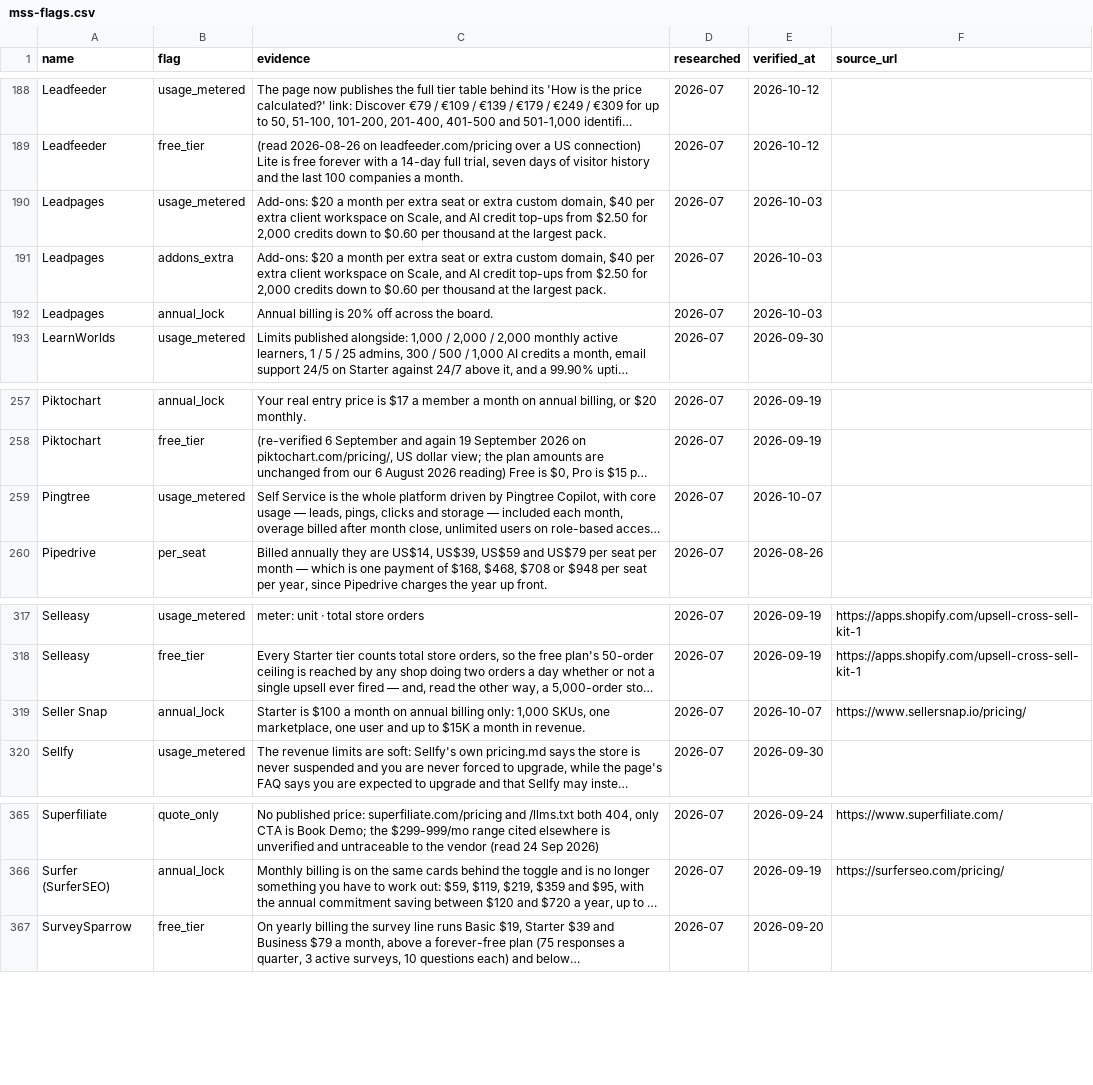
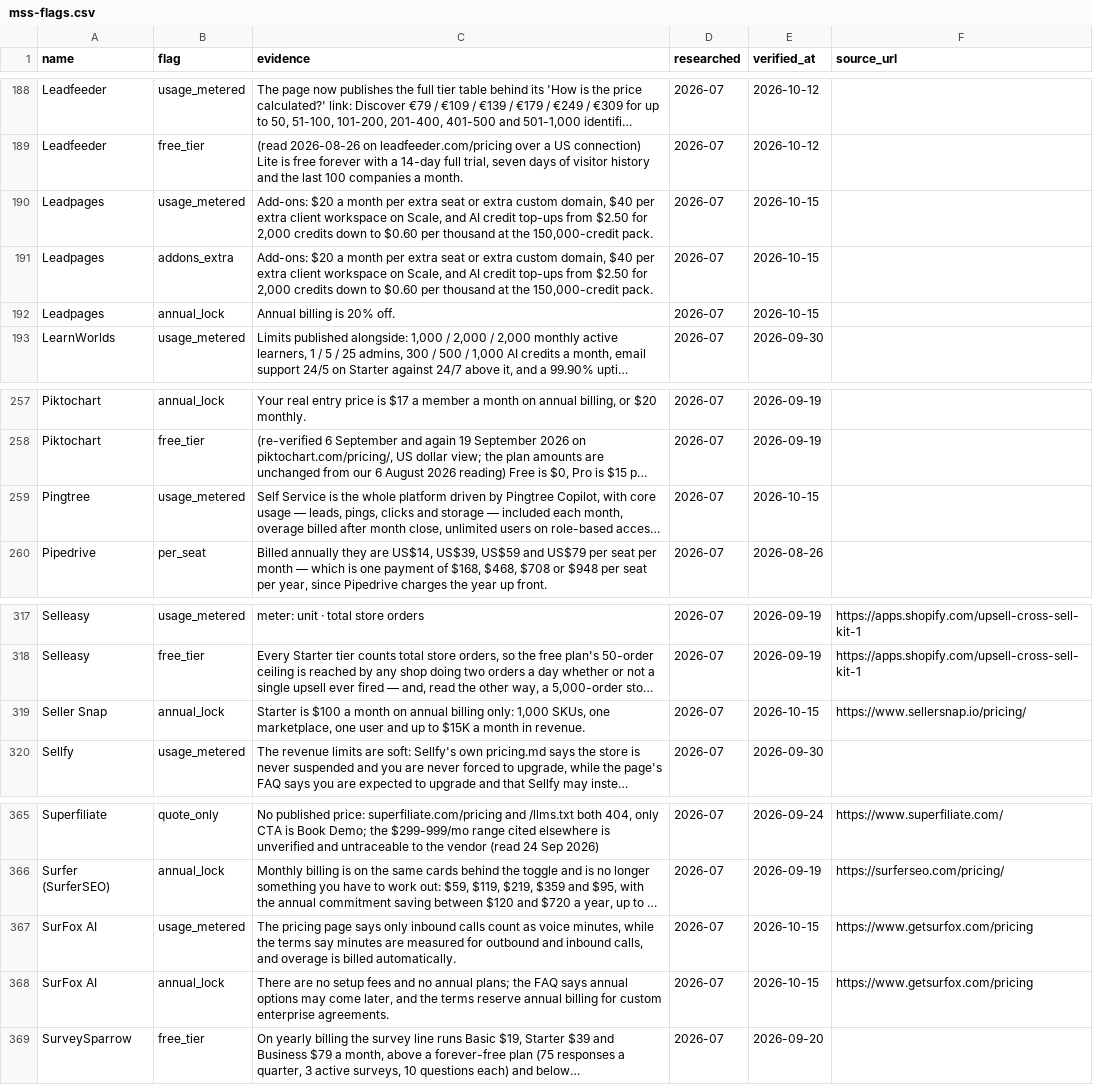
Before and after one commit to NewBegin-gif/marketingandsalessoftware, a CSV file: data/mss-flags.csv, drawn as a sheet; only a part is shown, gaps mark what is left out; long unchanged cells end in …; the diff names each change by its address in the sheet, - before the commit and + after, or states it on an @@ line.

```diff
--- a/data/mss-flags.csv
+++ b/data/mss-flags.csv
-C190:C191 (evidence): …at the largest pack.
+C190:C191 (evidence): …at the 150,000-credit pack.
-E190:E192 (verified_at): 2026-10-03
+E190:E192 (verified_at): 2026-10-15
-C192 (evidence): Annual billing is 20% off across the board.
+C192 (evidence): Annual billing is 20% off.
-E259 (verified_at): 2026-10-07
+E259 (verified_at): 2026-10-15
-E319 (verified_at): 2026-10-07
+E319 (verified_at): 2026-10-15
+row 367: SurFox AI | usage_metered | The pricing page says only inbound calls count as voice minutes, while the terms say minutes are measured for outbound and inbound calls, and overage is billed automatically. | 2026-07 | 2026-10-15 | https://www.getsurfox.com/pricing
+row 368: SurFox AI | annual_lock | There are no setup fees and no annual plans; the FAQ says annual options may come later, and the terms reserve annual billing for custom enterprise agreements. | 2026-07 | 2026-10-15 | https://www.getsurfox.com/pricing
```
Also changed, not shown: data/mss-tools.csv, 5 other files.
